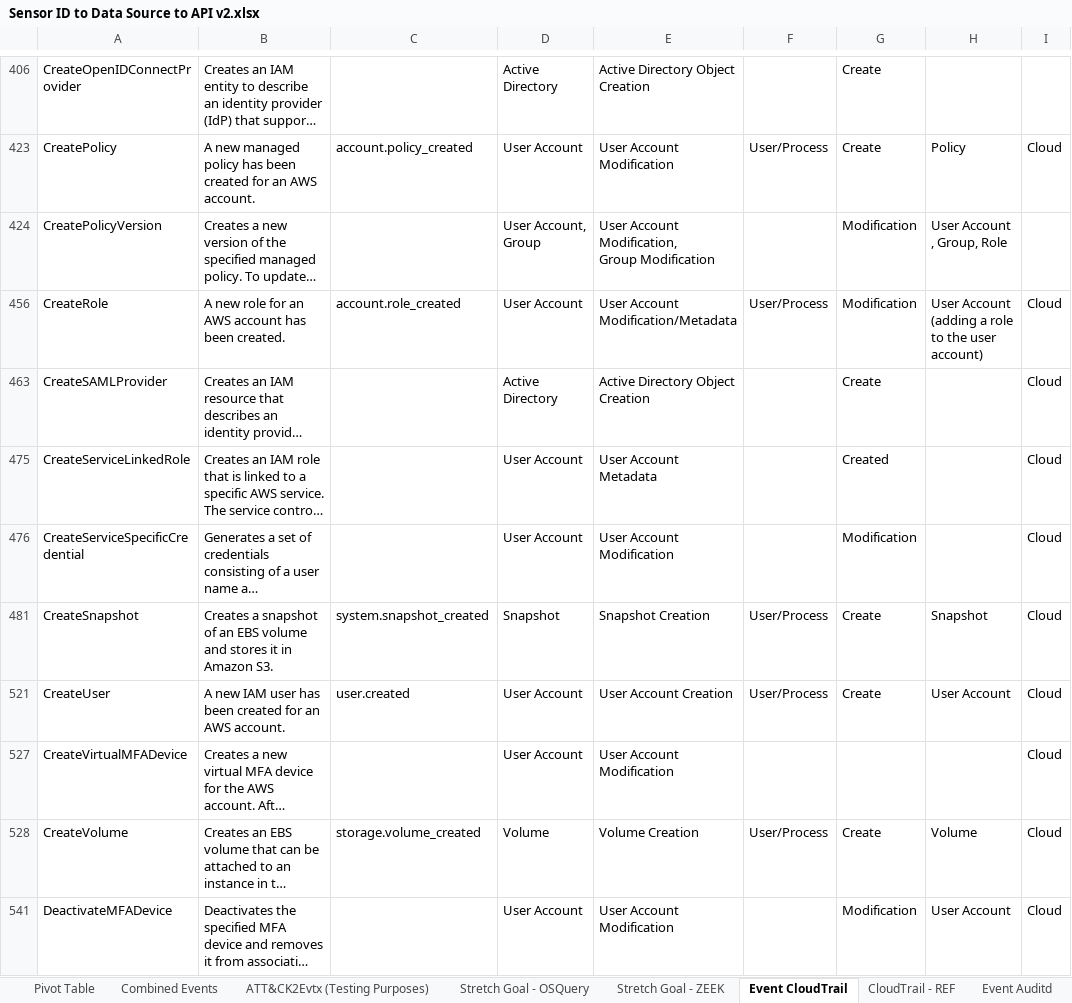
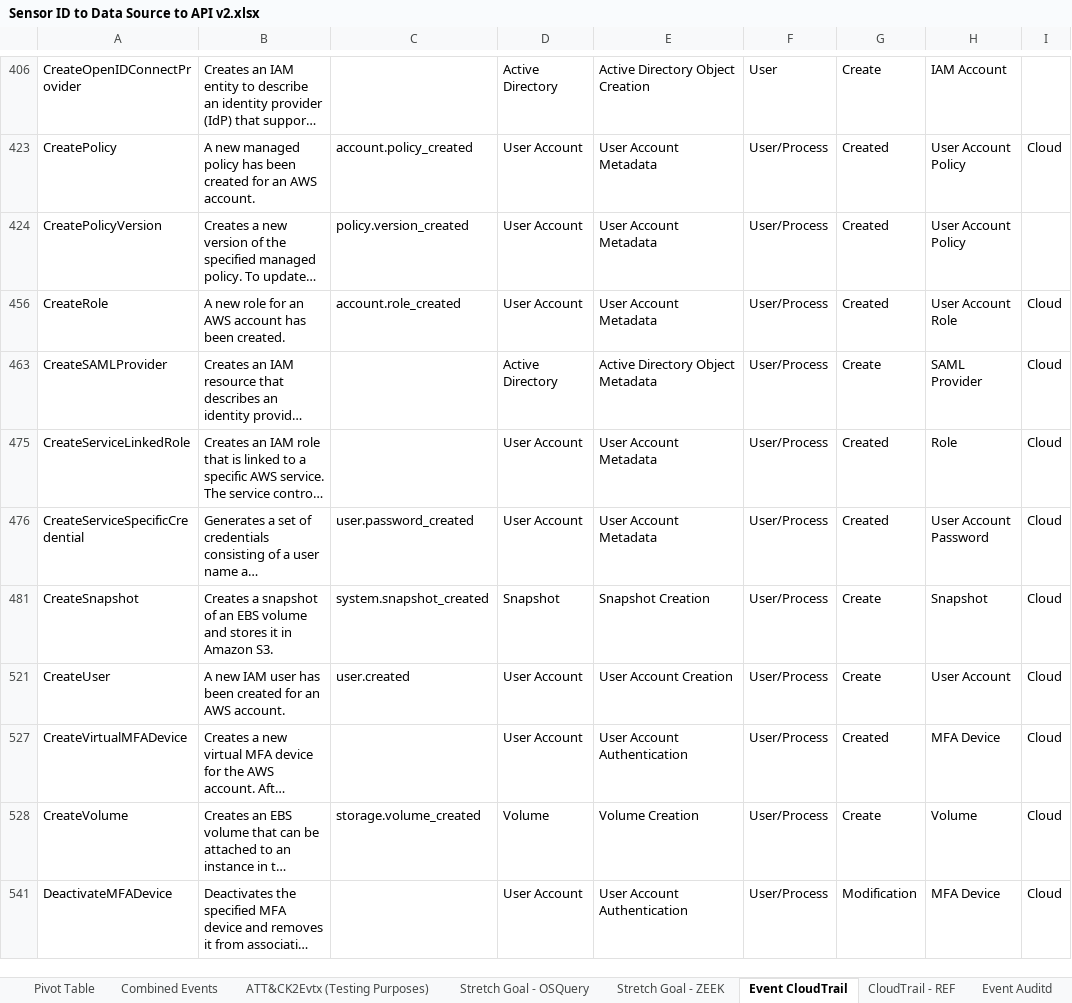
Before and after one commit to center-for-threat-informed-defense/sensor-mappings-to-attack, an Excel workbook: mappings/input/enterprise/xlsx/Sensor ID to Data Source to API v2.xlsx, sheet Event CloudTrail, drawn as a sheet; only a part is shown, gaps mark what is left out; long unchanged cells end in …; values as stored, in another font and other column widths than the file's, no cell formats; table styles not drawn; ↵ is a line break in a cell; the diff covers the shown part only; the diff names each change by its address in the sheet, - before the commit and + after, or states it on an @@ line.

Commit message:
Added STIX object creation logic

```diff
--- a/mappings/input/enterprise/xlsx/Sensor ID to Data Source to API v2.xlsx (sheet Event CloudTrail)
+++ b/mappings/input/enterprise/xlsx/Sensor ID to Data Source to API v2.xlsx (sheet Event CloudTrail)
-F406: (empty)
+F406: User
-H406: (empty)
+H406: IAM Account
-E423: User Account Modification
+E423: User Account Metadata
-G423: Create
+G423: Created
-H423: Policy
+H423: User Account Policy
-C424: (empty)
+C424: policy.version_created
-D424: User Account, ↵ Group
+D424: User Account
-E424: User Account Modification, ↵ Group Modification
+E424: User Account Metadata
-F424: (empty)
+F424: User/Process
-G424: Modification
+G424: Created
-H424: User Account , Group, Role
+H424: User Account Policy
-E456: User Account Modification/Metadata
+E456: User Account Metadata
-G456: Modification
+G456: Created
-H456: User Account (adding a role to the user account)
+H456: User Account Role
-E463: Active Directory Object Creation
+E463: Active Directory Object Metadata
-F463: (empty)
+F463: User/Process
-H463: (empty)
+H463: SAML Provider
-F475:F476: (empty)
+F475:F476: User/Process
-H475: (empty)
+H475: Role
-C476: (empty)
+C476: user.password_created
-E476: User Account Modification
+E476: User Account Metadata
-G476: Modification
+G476: Created
-H476: (empty)
+H476: User Account Password
-E527: User Account Modification
+E527: User Account Authentication
-F527: (empty)
+F527: User/Process
-G527: (empty)
+G527: Created
-H527: (empty)
+H527: MFA Device
-E541: User Account Modification
+E541: User Account Authentication
-F541: (empty)
+F541: User/Process
-H541: User Account
+H541: MFA Device
```
Also changed, not shown: 4 added rows, 1 removed row and 446 edited cells elsewhere in this sheet, sheet Combined Events, sheet Stretch Goal - ZEEK, sheet Stretch Goal - OSQuery, sheet Pivot Table, sheet CloudTrail - REF, cell formats, 8 other files.
